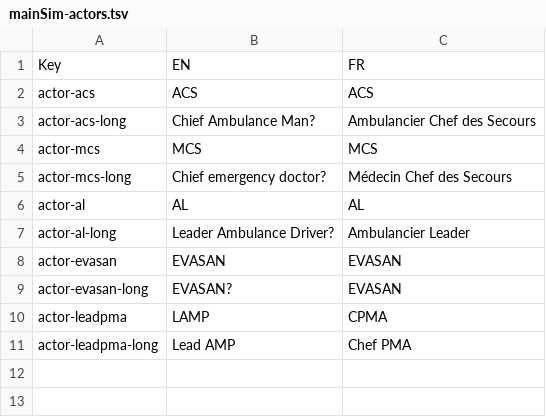
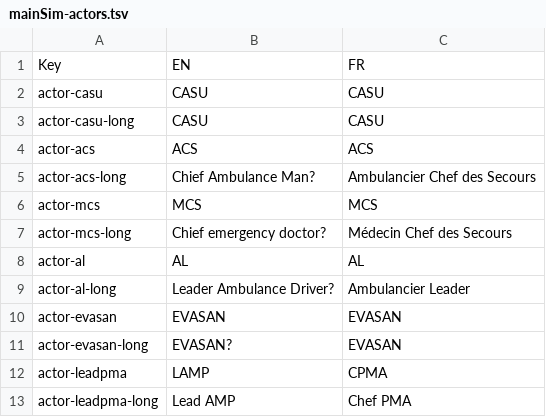
Before and after one commit to Heigvd/mimms, a TSV file: gameModel/files/translations/mainSim-actors.tsv, drawn as a sheet.

```diff
--- a/gameModel/files/translations/mainSim-actors.tsv
+++ b/gameModel/files/translations/mainSim-actors.tsv
@@ -1,2 +1,4 @@
 Key	EN	FR
+actor-casu	CASU	CASU
+actor-casu-long	CASU	CASU
 actor-acs	ACS	ACS
```
Also changed, not shown: 23 other files.
